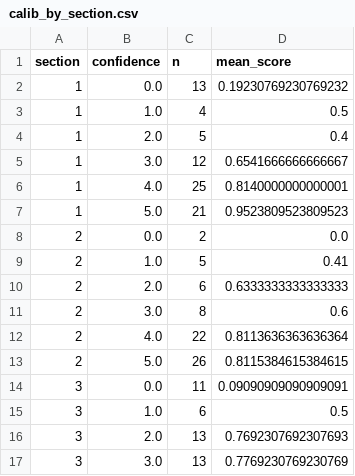
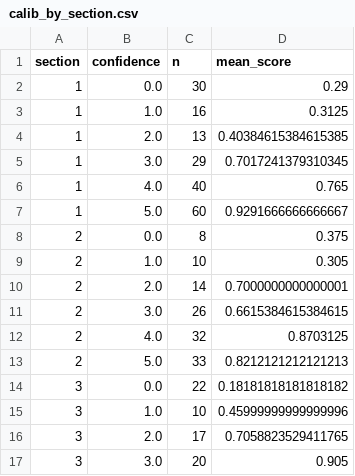
Before and after one commit to SaintHades/Simulation-coding-exercises-for-teaching-probability-theory, a CSV file: data/exploratory_data_analysis_outputs/table/calib_by_section.csv, drawn as a sheet; only a part is shown; the diff covers the shown part only.

```diff
--- a/data/exploratory_data_analysis_outputs/table/calib_by_section.csv
+++ b/data/exploratory_data_analysis_outputs/table/calib_by_section.csv
@@ -1,17 +1,17 @@
 section,confidence,n,mean_score
-1,0.0,13,0.19230769230769232
-1,1.0,4,0.5
-1,2.0,5,0.4
-1,3.0,12,0.6541666666666667
-1,4.0,25,0.8140000000000001
-1,5.0,21,0.9523809523809523
-2,0.0,2,0.0
-2,1.0,5,0.41
-2,2.0,6,0.6333333333333333
-2,3.0,8,0.6
-2,4.0,22,0.8113636363636364
-2,5.0,26,0.8115384615384615
-3,0.0,11,0.09090909090909091
-3,1.0,6,0.5
-3,2.0,13,0.7692307692307693
-3,3.0,13,0.7769230769230769
+1,0.0,30,0.29
+1,1.0,16,0.3125
+1,2.0,13,0.40384615384615385
+1,3.0,29,0.7017241379310345
+1,4.0,40,0.765
+1,5.0,60,0.9291666666666667
+2,0.0,8,0.375
+2,1.0,10,0.305
+2,2.0,14,0.7000000000000001
+2,3.0,26,0.6615384615384615
+2,4.0,32,0.8703125
+2,5.0,33,0.8212121212121213
+3,0.0,22,0.18181818181818182
+3,1.0,10,0.45999999999999996
+3,2.0,17,0.7058823529411765
+3,3.0,20,0.905
```
Also changed, not shown: 14 edited cells elsewhere in this file, data/exploratory_data_analysis_outputs/table/calib_by_subq.csv, data/exploratory_data_analysis_outputs/table/calib_overall.csv, 21 other files.
